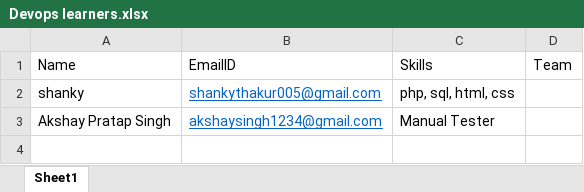
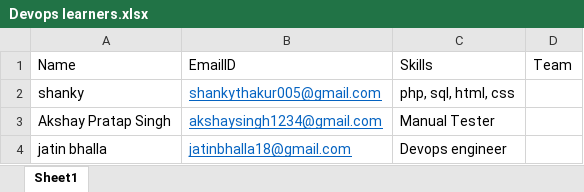
Before and after one commit to jatinbhalla/devopslearners, an Excel workbook: Devops learners.xlsx, sheet Sheet1, drawn as a sheet; values as stored, in another font and other column widths than the file's, no borders; the diff names each change by its address in the sheet, - before the commit and + after, or states it on an @@ line.

Commit message:
info added in excel

```diff
--- a/Devops learners.xlsx (sheet Sheet1)
+++ b/Devops learners.xlsx (sheet Sheet1)
+row 4: jatin bhalla | jatinbhalla18@gmail.com | Devops engineer
```
